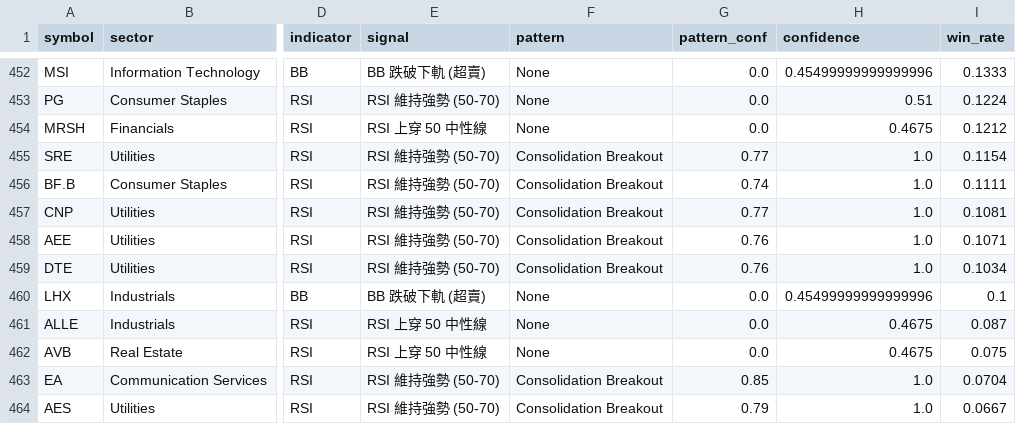
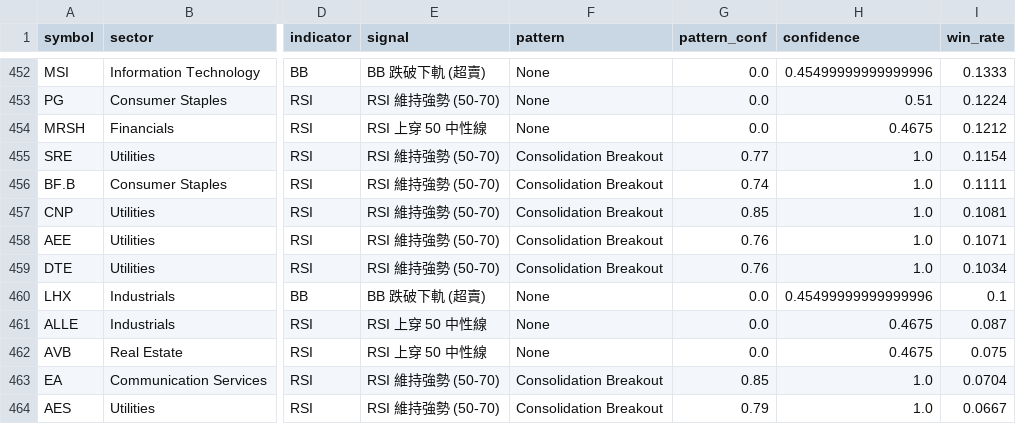
Before and after one commit to Oosuperlio/StockDashboard, a CSV file: data/signals/latest_signals_us.csv, drawn as a sheet; only a part is shown, gaps mark what is left out; the diff covers the shown part only; the diff names each change by its address in the sheet, - before the commit and + after, or states it on an @@ line.

```diff
--- a/data/signals/latest_signals_us.csv
+++ b/data/signals/latest_signals_us.csv
-G457 (pattern_conf): 0.77
+G457 (pattern_conf): 0.85
```
Also changed, not shown: 2 added rows, 2 removed rows and 14 edited cells elsewhere in this file, 5 other files.
